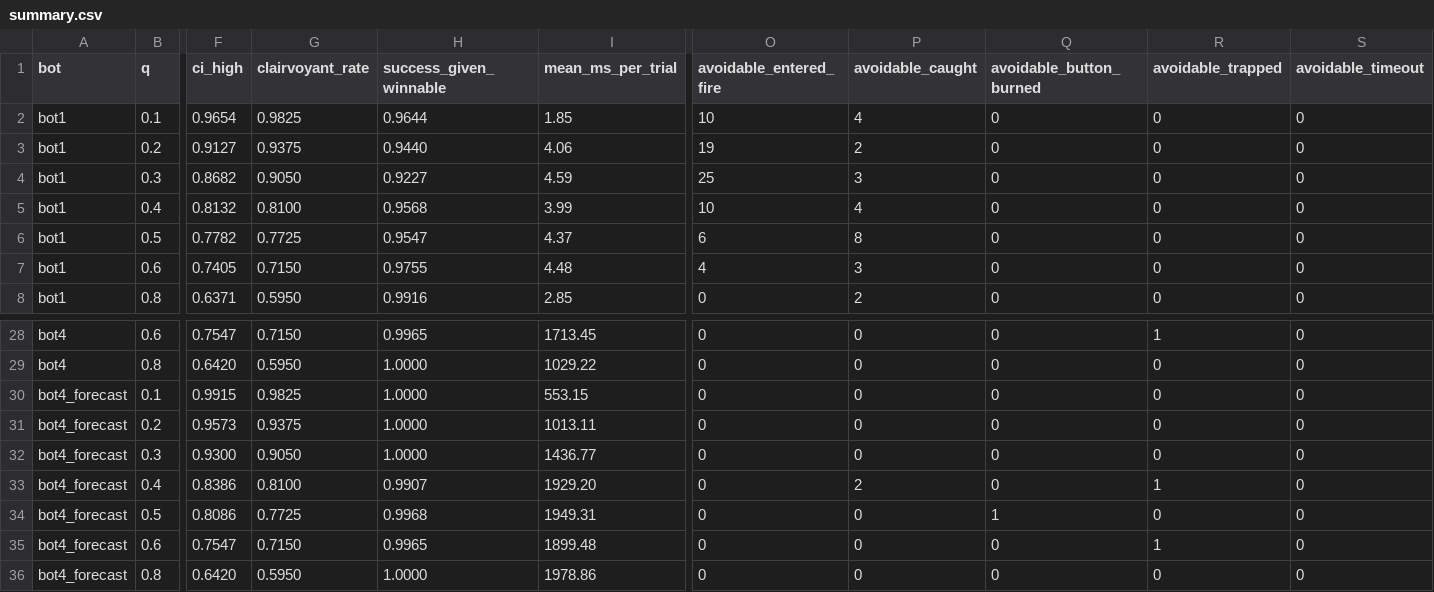
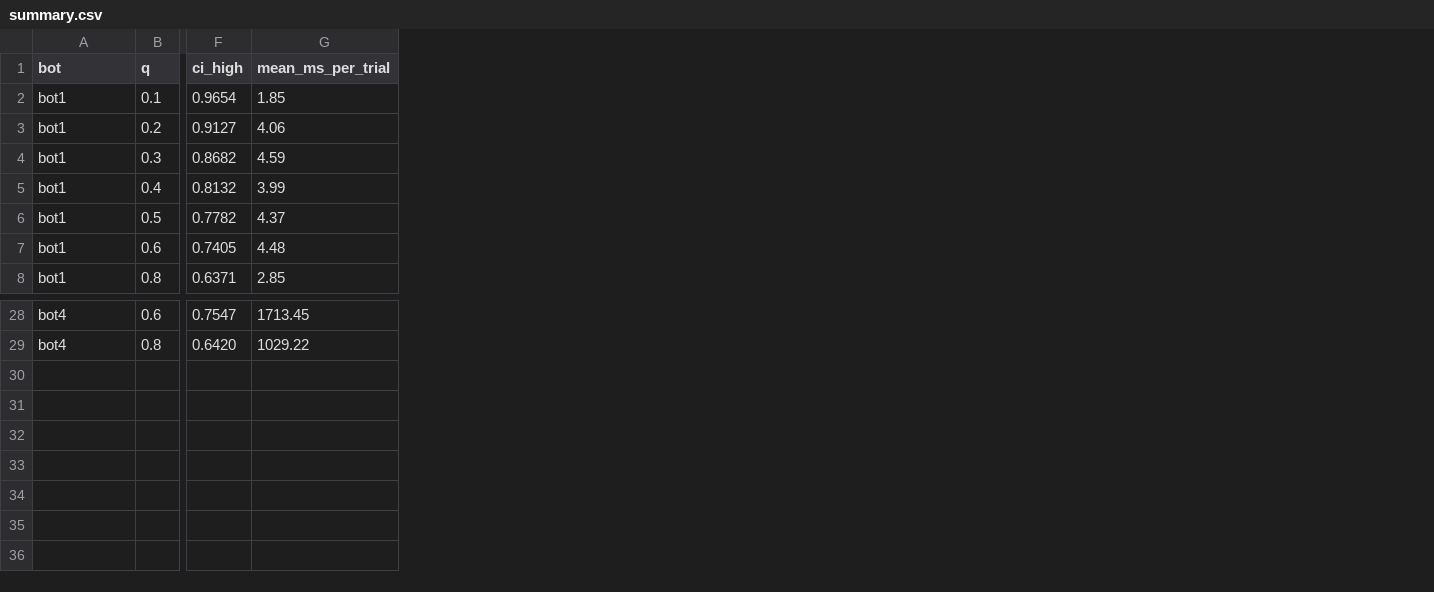
Before and after one commit to alt-rahul/flowers, a CSV file: project 1/results/size/D100/summary.csv, drawn as a sheet; only a part is shown, gaps mark what is left out; rows hold the shown columns only; the diff names each change by its address in the sheet, - before the commit and + after, or states it on an @@ line.

```diff
--- a/project 1/results/size/D100/summary.csv
+++ b/project 1/results/size/D100/summary.csv
-column G (clairvoyant_rate), rows 2-8: 0.9825 | 0.9375 | 0.9050 | 0.8100 | 0.7725 | 0.7150 | 0.5950; rows 28-29: 0.7150 | 0.5950
-column H (success_given_winnable), rows 2-8: 0.9644 | 0.9440 | 0.9227 | 0.9568 | 0.9547 | 0.9755 | 0.9916; rows 28-29: 0.9965 | 1.0000
-column O (avoidable_entered_fire), rows 2-8: 10 | 19 | 25 | 10 | 6 | 4 | 0; rows 28-29: 0 | 0
-column P (avoidable_caught), rows 2-8: 4 | 2 | 3 | 4 | 8 | 3 | 2; rows 28-29: 0 | 0
-column Q (avoidable_button_burned), rows 2-8: all 0; rows 28-29: 0 | 0
-column R (avoidable_trapped), rows 2-8: all 0; rows 28-29: 1 | 0
-column S (avoidable_timeout), rows 2-8: all 0; rows 28-29: 0 | 0
-row 30: bot4_forecast | 0.1 | 0.9915 | 0.9825 | 1.0000 | 553.15 | 0 | 0 | 0 | 0 | 0
-row 31: bot4_forecast | 0.2 | 0.9573 | 0.9375 | 1.0000 | 1013.11 | 0 | 0 | 0 | 0 | 0
-row 32: bot4_forecast | 0.3 | 0.9300 | 0.9050 | 1.0000 | 1436.77 | 0 | 0 | 0 | 0 | 0
-row 33: bot4_forecast | 0.4 | 0.8386 | 0.8100 | 0.9907 | 1929.20 | 0 | 2 | 0 | 1 | 0
-row 34: bot4_forecast | 0.5 | 0.8086 | 0.7725 | 0.9968 | 1949.31 | 0 | 0 | 1 | 0 | 0
-row 35: bot4_forecast | 0.6 | 0.7547 | 0.7150 | 0.9965 | 1899.48 | 0 | 0 | 0 | 1 | 0
-row 36: bot4_forecast | 0.8 | 0.6420 | 0.5950 | 1.0000 | 1978.86 | 0 | 0 | 0 | 0 | 0
```
Also changed, not shown: project 1/results/size/D25/summary.csv, 52 other files.
